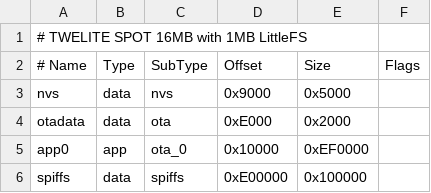
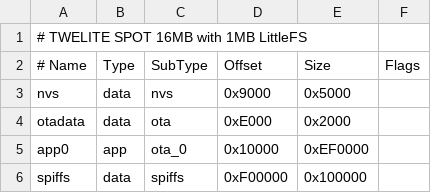
Before and after one commit to monowireless/spot-server, a CSV file: extra/partitions/spot_noota_16MB_littlefs_1MB.csv, drawn as a sheet.

Commit message:
Modified partition tables

```diff
--- a/extra/partitions/spot_noota_16MB_littlefs_1MB.csv
+++ b/extra/partitions/spot_noota_16MB_littlefs_1MB.csv
@@ -5,2 +5,2 @@ otadata, data, ota,     0xE000,   0x2000,
 app0,    app,  ota_0,   0x10000,  0xEF0000,
-spiffs,  data, spiffs,  0xE00000, 0x100000,
+spiffs,  data, spiffs,  0xF00000, 0x100000,
```
Also changed, not shown: extra/partitions/spot_noota_16MB_littlefs_2MB.csv.
